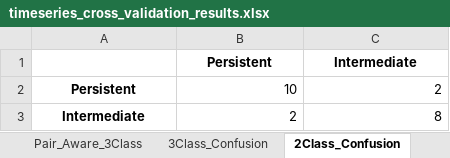
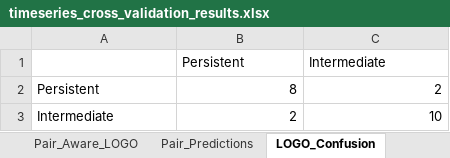
Before and after one commit to Abhrankan-Chakrabarti/time-series-dynamics-classification, an Excel workbook: results/timeseries_cross_validation_results.xlsx, sheet LOGO_Confusion, drawn as a sheet; values as stored, in another font and other column widths than the file's, no borders; the diff names each change by its address in the sheet, - before the commit and + after, or states it on an @@ line.

```diff
--- a/results/timeseries_cross_validation_results.xlsx (sheet LOGO_Confusion)
+++ b/results/timeseries_cross_validation_results.xlsx (sheet LOGO_Confusion)
-sheet tab: Pair_Aware_3Class
+sheet tab: Pair_Aware_LOGO
-sheet tab: 3Class_Confusion
+sheet tab: Pair_Predictions
-sheet tab: 2Class_Confusion
+sheet tab: LOGO_Confusion
@@ B1:C1 bold: on → off, alignment: center → left @@
@@ A2:A3 bold: on → off, alignment: center → left @@
-B2 (Persistent): 10
+B2 (Persistent): 8
-C3 (Intermediate): 8
+C3 (Intermediate): 10
```
Also changed, not shown: sheet Three_Class_Counts, sheet Pair_Predictions, sheet Pair_Aware_LOGO, sheet Stratified_2Class, sheet Summary, sheet Three_Class_Status, other sheet tabs, results/timeseries_PCA_UMAP_clustering.xlsx, results/timeseries_feature_matrix_25.xlsx, 7 other files.
